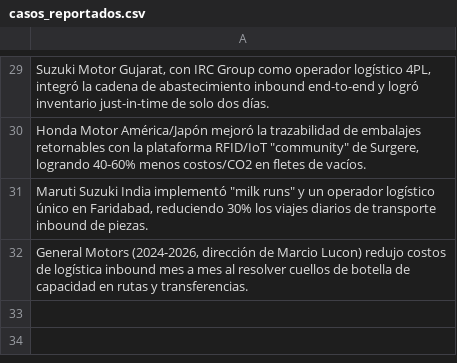
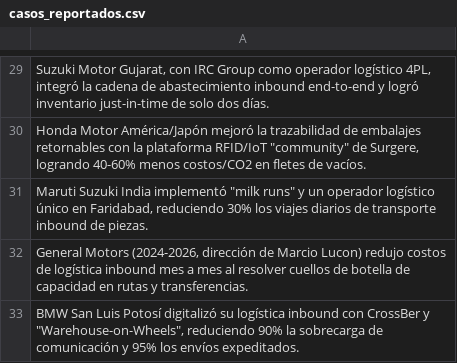
Before and after one commit to fer-vasco/Agente_de_benchmark, a CSV file: casos_reportados.csv, drawn as a sheet; only a part is shown, gaps mark what is left out; the diff names each change by its address in the sheet, - before the commit and + after, or states it on an @@ line.

```diff
--- a/casos_reportados.csv
+++ b/casos_reportados.csv
+row 33: BMW San Luis Potosí digitalizó su logística inbound con CrossBer y "Warehouse-on-Wheels", reduciendo 90% la sobrecarga de comunicación y 95% los envíos expeditados.
```
